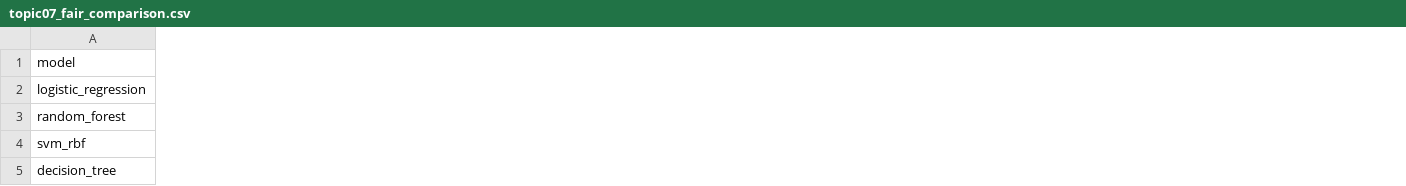
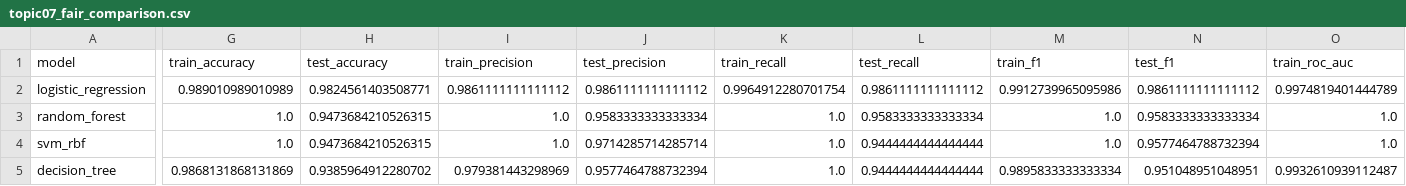
Before and after one commit to luixlu-wq/guide, a CSV file: src/stage-3/results/topic07_fair_comparison.csv, drawn as a sheet; only a part is shown, gaps mark what is left out; the diff covers the shown part only; the diff names each change by its address in the sheet, - before the commit and + after, or states it on an @@ line.

```diff
--- a/src/stage-3/results/topic07_fair_comparison.csv
+++ b/src/stage-3/results/topic07_fair_comparison.csv
+column G (train_accuracy), rows 2-5: 0.989010989010989 | 1.0 | 1.0 | 0.9868131868131869
+column H (test_accuracy), rows 2-5: 0.9824561403508771 | 0.9473684210526315 | 0.9473684210526315 | 0.9385964912280702
+column I (train_precision), rows 2-5: 0.9861111111111112 | 1.0 | 1.0 | 0.979381443298969
+column J (test_precision), rows 2-5: 0.9861111111111112 | 0.9583333333333334 | 0.9714285714285714 | 0.9577464788732394
+column K (train_recall), rows 2-5: 0.9964912280701754 | 1.0 | 1.0 | 1.0
+column L (test_recall), rows 2-5: 0.9861111111111112 | 0.9583333333333334 | 0.9444444444444444 | 0.9444444444444444
+column M (train_f1), rows 2-5: 0.9912739965095986 | 1.0 | 1.0 | 0.9895833333333334
+column N (test_f1), rows 2-5: 0.9861111111111112 | 0.9583333333333334 | 0.9577464788732394 | 0.951048951048951
+column O (train_roc_auc), rows 2-5: 0.9974819401444789 | 1.0 | 1.0 | 0.9932610939112487
```
Also changed, not shown: 3 added columns elsewhere in this file, 50 other files.
